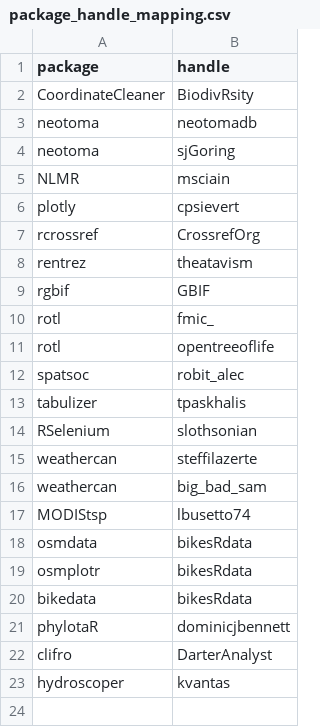
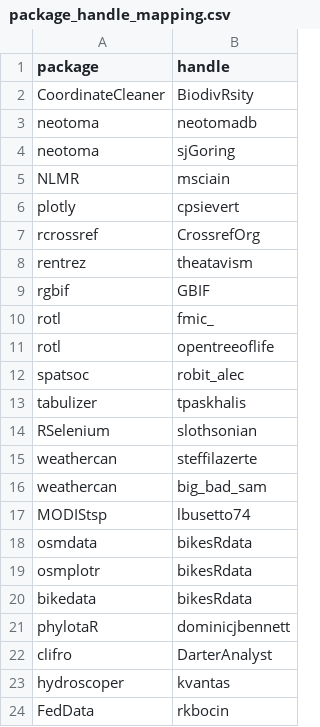
Before and after one commit to ropensci-org/ropensci_citations, a CSV file: package_handle_mapping.csv, drawn as a sheet; the diff names each change by its address in the sheet, - before the commit and + after, or states it on an @@ line.

Commit message:
add twitter handle mapping for FedData maintainer

```diff
--- a/package_handle_mapping.csv
+++ b/package_handle_mapping.csv
+row 24: FedData | rkbocin
```
